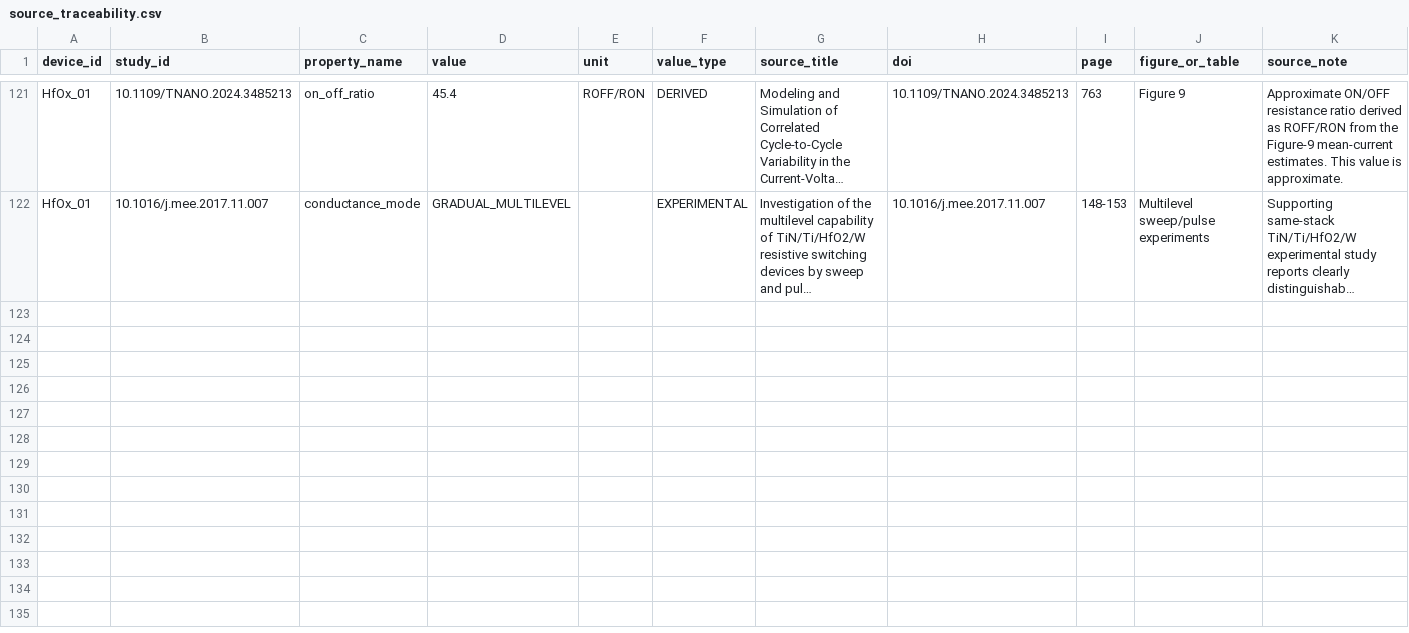
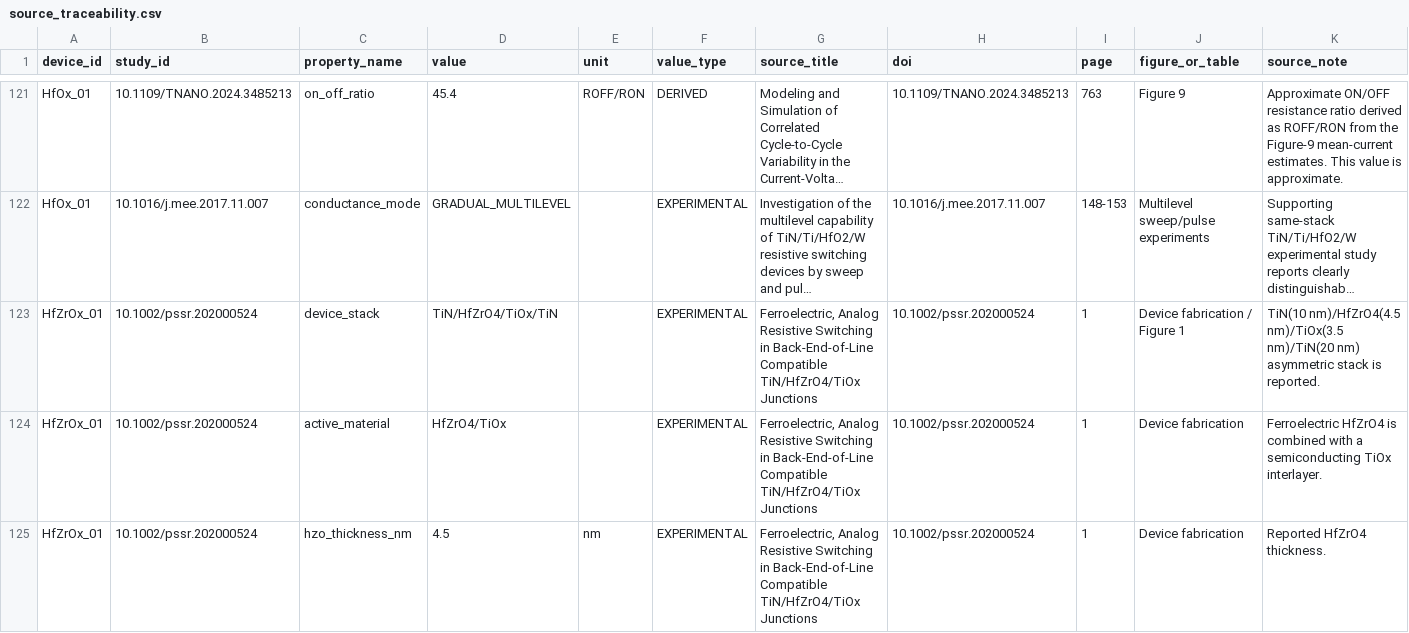
Before and after one commit to Aman21adu/nanomemristor-ai-designer, a CSV file: data/source_traceability.csv, drawn as a sheet; only a part is shown, gaps mark what is left out; long unchanged cells end in …; the diff covers the shown part only; the diff names each change by its address in the sheet, - before the commit and + after, or states it on an @@ line.

Commit message:
Add low-ratio HfZrOx analog device profile

```diff
--- a/data/source_traceability.csv
+++ b/data/source_traceability.csv
+row 123: HfZrOx_01 | 10.1002/pssr.202000524 | device_stack | TiN/HfZrO4/TiOx/TiN |  | EXPERIMENTAL | Ferroelectric, Analog Resistive Switching in Back-End-of-Line Compatible TiN/HfZrO4/TiOx Junctions | 10.1002/pssr.202000524 | 1 | Device fabrication / Figure 1 | TiN(10 nm)/HfZrO4(4.5 nm)/TiOx(3.5 nm)/TiN(20 nm) asymmetric stack is reported.
+row 124: HfZrOx_01 | 10.1002/pssr.202000524 | active_material | HfZrO4/TiOx |  | EXPERIMENTAL | Ferroelectric, Analog Resistive Switching in Back-End-of-Line Compatible TiN/HfZrO4/TiOx Junctions | 10.1002/pssr.202000524 | 1 | Device fabrication | Ferroelectric HfZrO4 is combined with a semiconducting TiOx interlayer.
+row 125: HfZrOx_01 | 10.1002/pssr.202000524 | hzo_thickness_nm | 4.5 | nm | EXPERIMENTAL | Ferroelectric, Analog Resistive Switching in Back-End-of-Line Compatible TiN/HfZrO4/TiOx Junctions | 10.1002/pssr.202000524 | 1 | Device fabrication | Reported HfZrO4 thickness.
```
Also changed, not shown: 8 added rows elsewhere in this file, data/device_profiles.csv, 1 other file.
